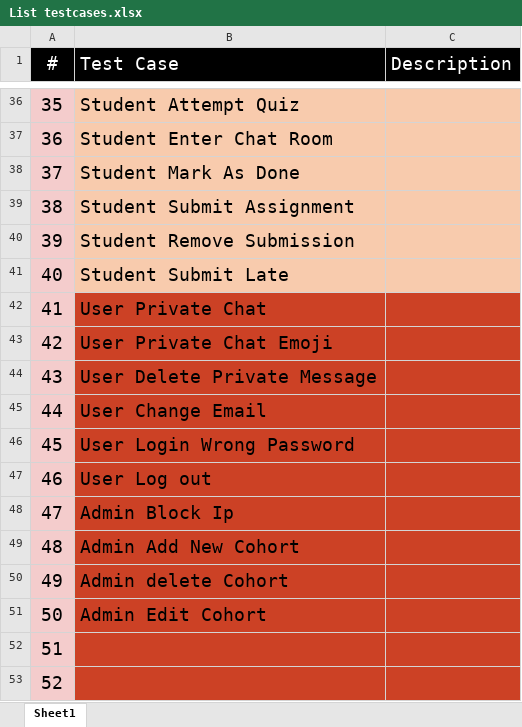
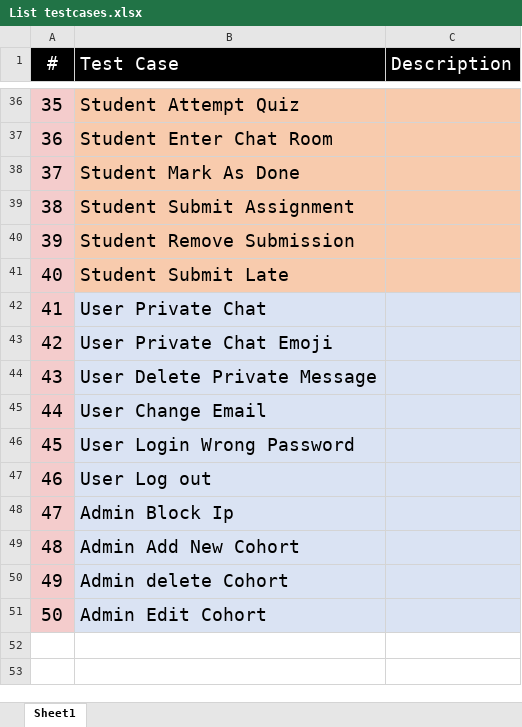
Before and after one commit to steveho29/Test-Automation-SE-Bonus, an Excel workbook: Test Automation - SE Bonus/List testcases.xlsx, sheet Sheet1, drawn as a sheet; only a part is shown, gaps mark what is left out; values as stored, in another font and other column widths than the file's, no borders; the diff covers the shown part only; the diff names each change by its address in the sheet, - before the commit and + after, or states it on an @@ line.

```diff
--- a/Test Automation - SE Bonus/List testcases.xlsx (sheet Sheet1)
+++ b/Test Automation - SE Bonus/List testcases.xlsx (sheet Sheet1)
-B42:C51 fill: #CC4125
+B42:C51 fill: #DAE3F3
-row 52: 51
-row 53: 52
```
Also changed, not shown: cell formats elsewhere in this sheet, 23 other files.
